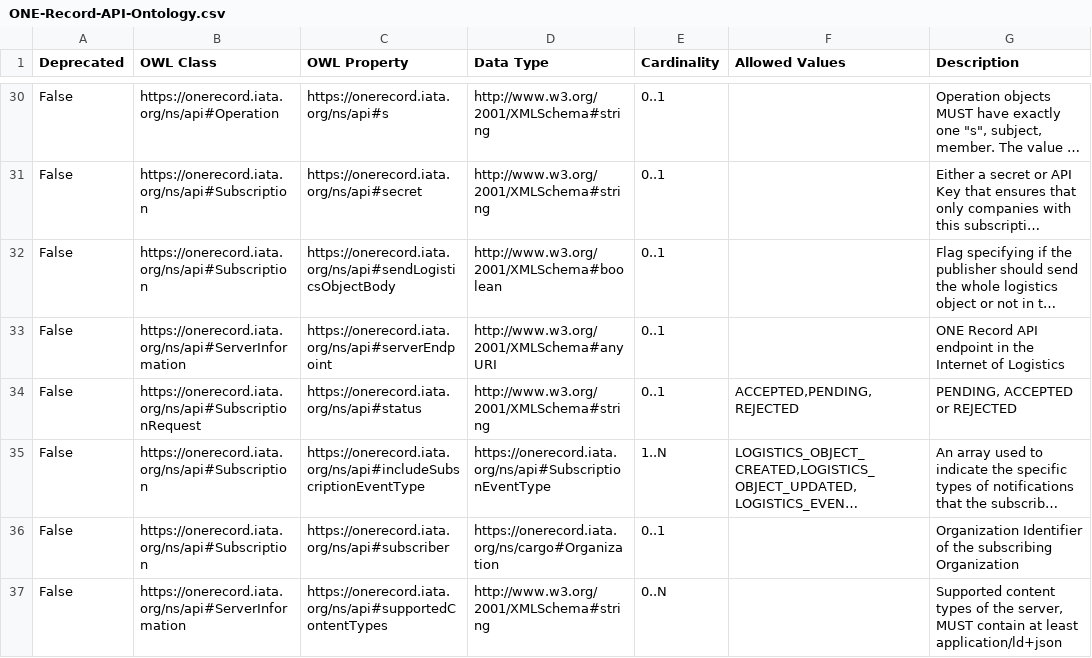
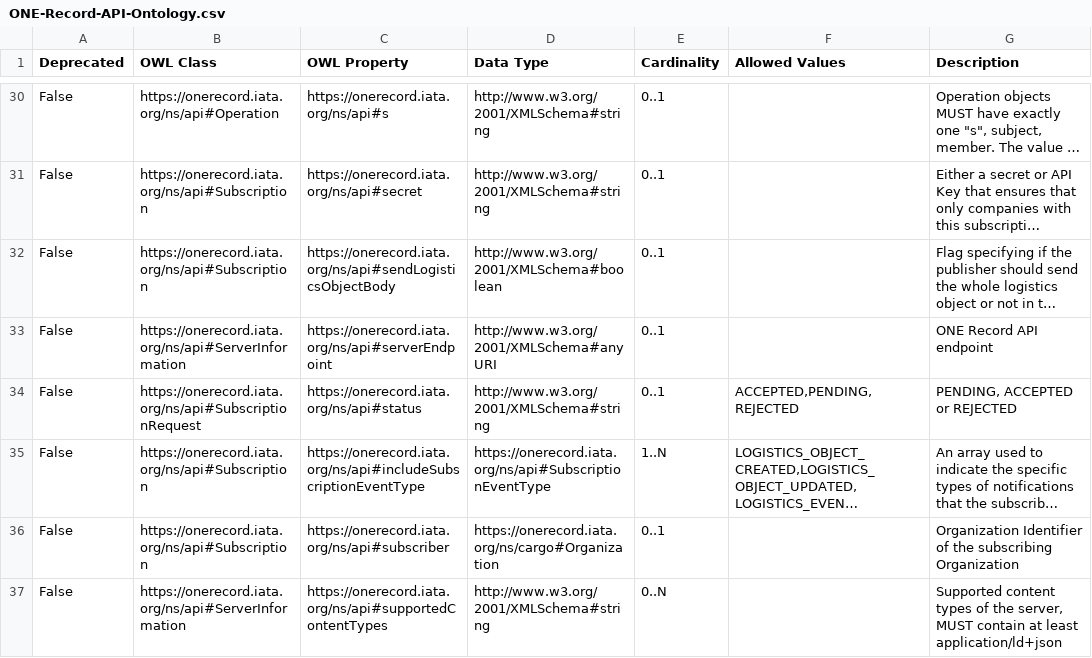
Before and after one commit to IATA-Cargo/ONE-Record, a CSV file: working_draft/API/ONE-Record-API-Ontology.csv, drawn as a sheet; only a part is shown, gaps mark what is left out; long unchanged cells end in …; the diff names each change by its address in the sheet, - before the commit and + after, or states it on an @@ line.

Commit message:
Remove internet of logistics

```diff
--- a/working_draft/API/ONE-Record-API-Ontology.csv
+++ b/working_draft/API/ONE-Record-API-Ontology.csv
-G33 (Description): ONE Record API endpoint in the Internet of Logistics
+G33 (Description): ONE Record API endpoint
```
Also changed, not shown: 12 other files.
